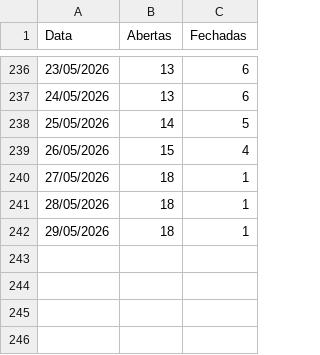
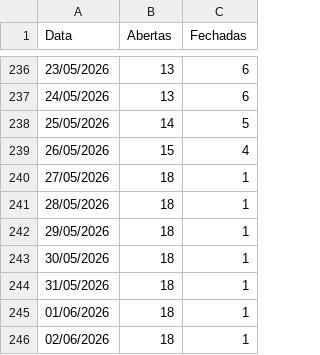
Before and after one commit to mateusmattos/omni-dashboard, a CSV file: status_lojas.csv, drawn as a sheet; only a part is shown, gaps mark what is left out; the diff names each change by its address in the sheet, - before the commit and + after, or states it on an @@ line.

Commit message:
Add files via upload

```diff
--- a/status_lojas.csv
+++ b/status_lojas.csv
+row 243: 30/05/2026 | 18 | 1
+row 244: 31/05/2026 | 18 | 1
+row 245: 01/06/2026 | 18 | 1
+row 246: 02/06/2026 | 18 | 1
```
